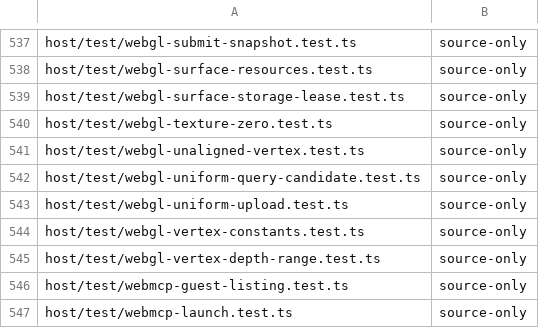
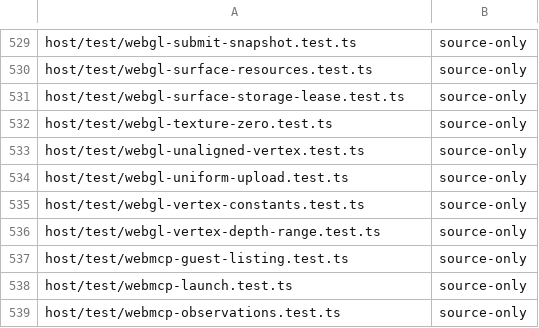
Before and after one commit to Automattic/kandelo, a TSV file: scripts/ci-vitest-evidence-classes.tsv, drawn as a sheet; only a part is shown, gaps mark what is left out; the shorter side is filled out with more unchanged rows; the diff covers the shown part only.

Commit message:
Graphics: Delete cleanup and query machinery production never reached
Now that DRI/GL cleanup reports its outcome synchronously, the
asynchronous scaffolding built for a deferred model has no production
caller. Keeping it meant maintaining a second, untested-in-production
version of process exit, signal termination and GL query handling.

Deleted, after tracing every caller:
- runtime-core dri_release.rs (DriReleaseTransaction) and the
  HostIO::dri_release_control hook; nothing overrode it in production.
- The kernel query_lifecycle module: IntentRegistry, effects receiver,
  removal receiver and their tests. Production only used its one-shot
  legacy wrappers and the thread-exit path; both had no pending result
  because no owned GL receipt could ever exist.
- The retained GL query path: the kernel_gl_query_capture/session/
  advance/release exports, the gl_query_receipt wire codec, the receipt
  half of GlQueryRequest, the GlQuery blocking-retry target, every
  preflight_gl_query_teardown call and has_external_query_receipts
  guard, KERNEL_GL_QUERY_CONTROL and GL_QUERY_NEEDS_OWNED_ADMISSION.
  Only the kernel worker's beginOwnedGlQueryForTest hook reached them.
- Host: release-controls.ts, GlKernelQueryControls, GlNativeQueryAdapter,
  GlOwnedResultStore, the query receipt codec, the uniform query
  candidate, the error-query candidate, the worker's owned-query channel
  drain and test hooks, and their tests and fixture.

Kept: the lifecycle exports' real checks move into a small synchronous
crates/kernel/src/lifecycle.rs. It still refuses with EBUSY while a
prepared exec target's close is uncertain, keeps the spawn parent,
exit task and retry token validation, and the thread-exit clear-child-
TID store and futex wake. The exec-target quarantine tests that lived
in the deleted module move there. SignalProgress keeps its
exec-target containment and drops the query-only PendingOwned state.
The synchronous GLIO_QUERY path and the submit drain are unchanged.

The kernel-host snapshot loses the four optional exports within the
unpublished kernel-host version 3.

```diff
--- a/scripts/ci-vitest-evidence-classes.tsv
+++ b/scripts/ci-vitest-evidence-classes.tsv
@@ -541,3 +533,2 @@ host/test/webgl-texture-zero.test.ts	source-only
 host/test/webgl-unaligned-vertex.test.ts	source-only
-host/test/webgl-uniform-query-candidate.test.ts	source-only
 host/test/webgl-uniform-upload.test.ts	source-only
```
Also changed, not shown: 8 removed rows elsewhere in this file, 48 other files.
